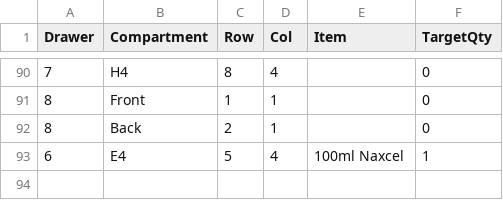
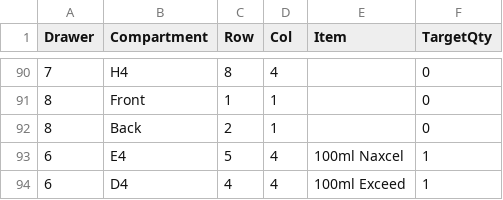
Before and after one commit to jewisonj/VetBoxTracker, a CSV file: inventory.csv, drawn as a sheet; only a part is shown, gaps mark what is left out.

Commit message:
Update inventory

```diff
--- a/inventory.csv
+++ b/inventory.csv
@@ -93 +93,2 @@ Drawer,Compartment,Row,Col,Item,TargetQty
 6,E4,5,4,100ml Naxcel,1
+6,D4,4,4,100ml Exceed,1
```
